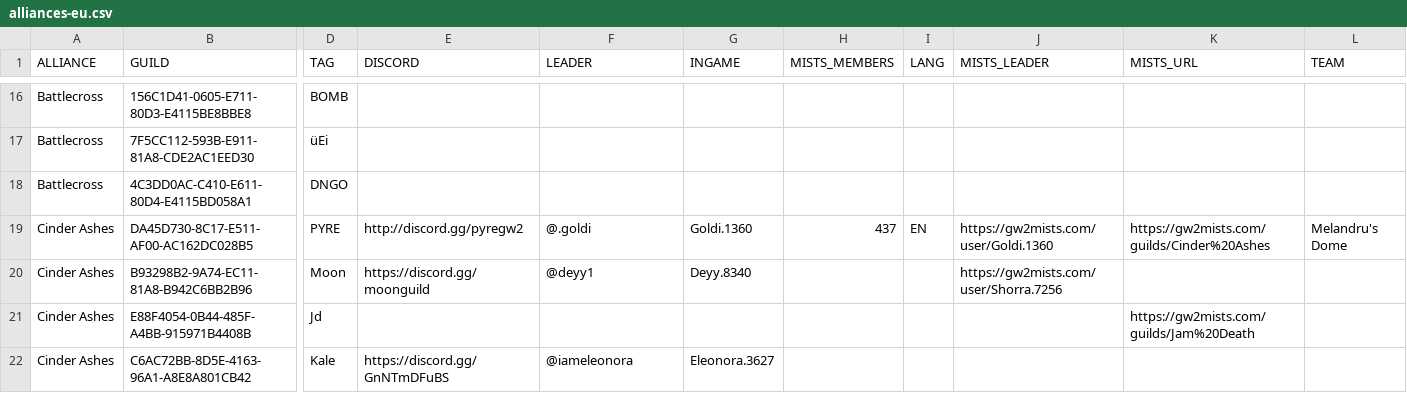
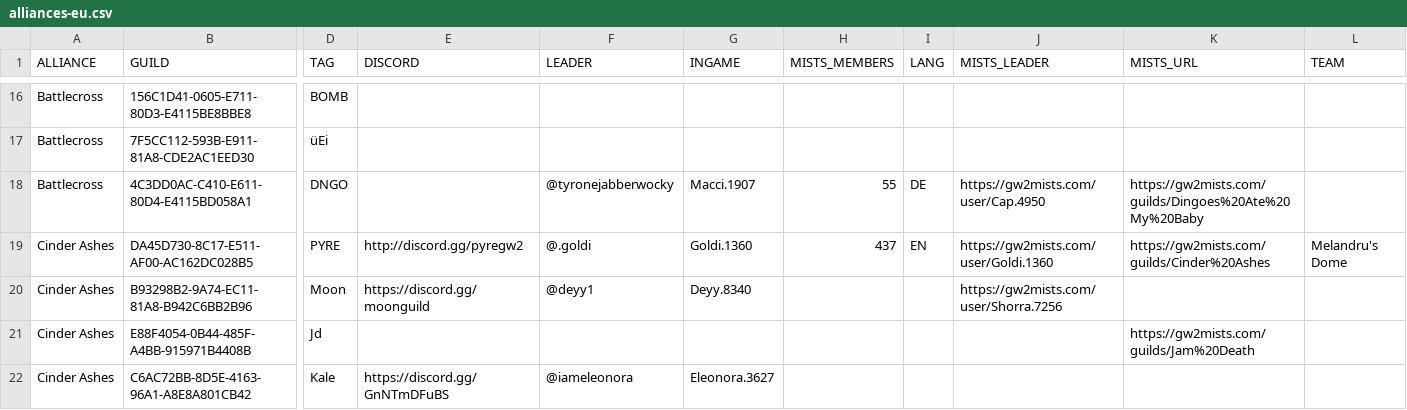
Before and after one commit to gw2skirmish/alliances, a CSV file: alliances-eu.csv, drawn as a sheet; only a part is shown, gaps mark what is left out; the diff names each change by its address in the sheet, - before the commit and + after, or states it on an @@ line.

Commit message:
Update DNGO

```diff
--- a/alliances-eu.csv
+++ b/alliances-eu.csv
-F18 (LEADER): (empty)
+F18 (LEADER): @tyronejabberwocky
-G18 (INGAME): (empty)
+G18 (INGAME): Macci.1907
-H18 (MISTS_MEMBERS): (empty)
+H18 (MISTS_MEMBERS): 55
-I18 (LANG): (empty)
+I18 (LANG): DE
-J18 (MISTS_LEADER): (empty)
+J18 (MISTS_LEADER): https://gw2mists.com/user/Cap.4950
-K18 (MISTS_URL): (empty)
+K18 (MISTS_URL): https://gw2mists.com/guilds/Dingoes%20Ate%20My%20Baby
```
